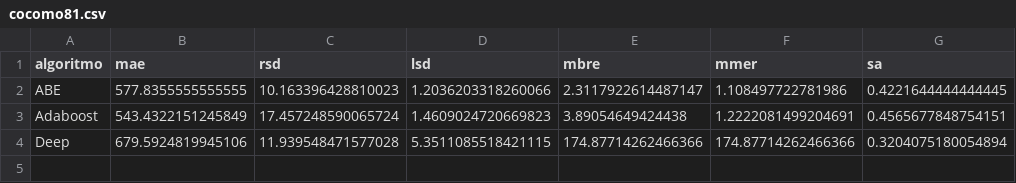
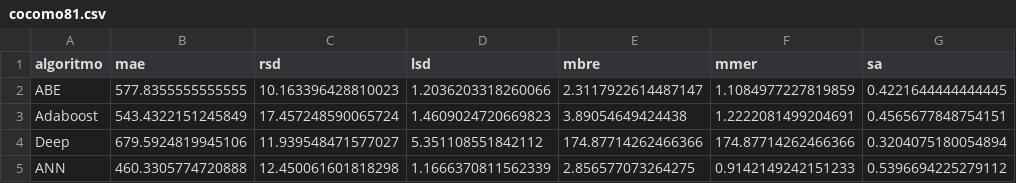
Before and after one commit to albertofernandezs/machine-learning, a CSV file: cocomo81.csv, drawn as a sheet.

Commit message:
actualizacion

```diff
--- a/cocomo81.csv
+++ b/cocomo81.csv
@@ -1,4 +1,5 @@
 algoritmo,mae,rsd,lsd,mbre,mmer,sa
-ABE,577.8355555555555,10.163396428810023,1.2036203318260066,2.3117922614487147,1.108497722781986,0.4221644444444445
+ABE,577.8355555555555,10.163396428810023,1.2036203318260066,2.3117922614487147,1.1084977227819859,0.4221644444444445
 Adaboost,543.4322151245849,17.457248590065724,1.4609024720669823,3.89054649424438,1.2222081499204691,0.4565677848754151
-Deep,679.5924819945106,11.939548471577028,5.3511085518421115,174.87714262466366,174.87714262466366,0.3204075180054894
+Deep,679.5924819945106,11.939548471577027,5.351108551842112,174.87714262466366,174.87714262466366,0.3204075180054894
+ANN,460.3305774720888,12.450061601818298,1.1666370811562339,2.856577073264275,0.9142149242151233,0.5396694225279112
```
